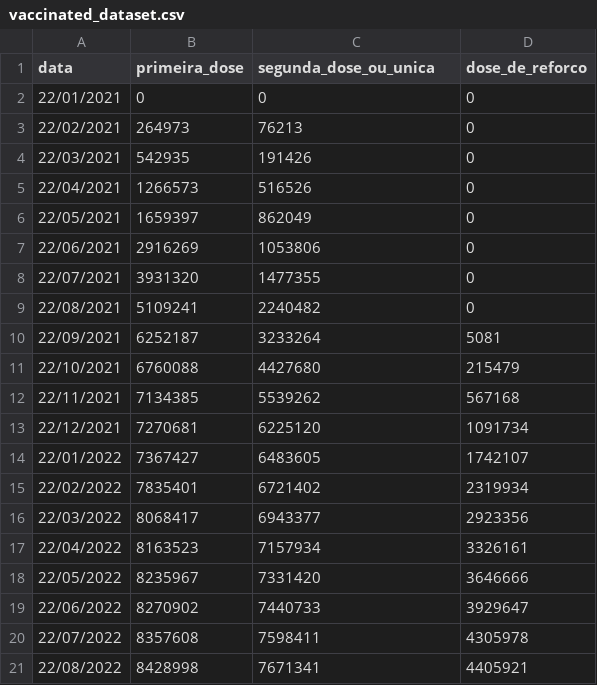
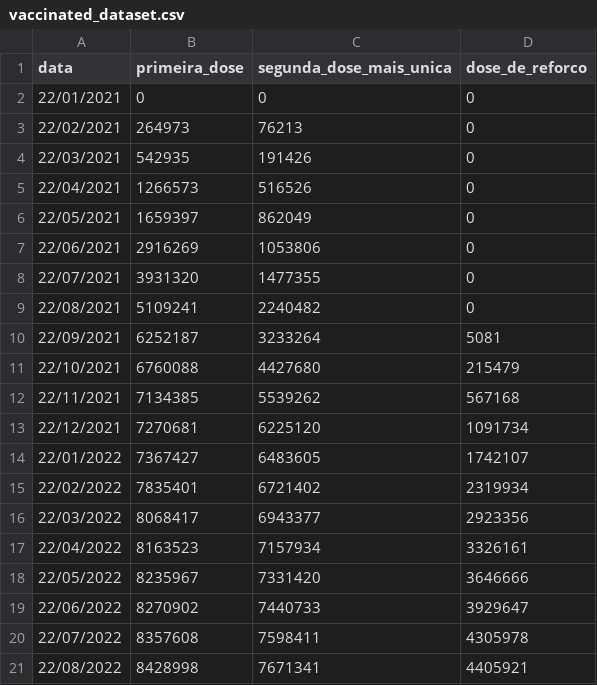
Before and after one commit to SarahLMelo/Covid19VaccineAnalysis, a CSV file: vaccinated_dataset.csv, drawn as a sheet.

Commit message:
fix: column name 'segunda_dose_ou_unica' modified to 'segunda_dose_mais_unica'

```diff
--- a/vaccinated_dataset.csv
+++ b/vaccinated_dataset.csv
@@ -1,2 +1,2 @@
-data,primeira_dose,segunda_dose_ou_unica,dose_de_reforco
+data,primeira_dose,segunda_dose_mais_unica,dose_de_reforco
 22/01/2021,0,0,0
```
